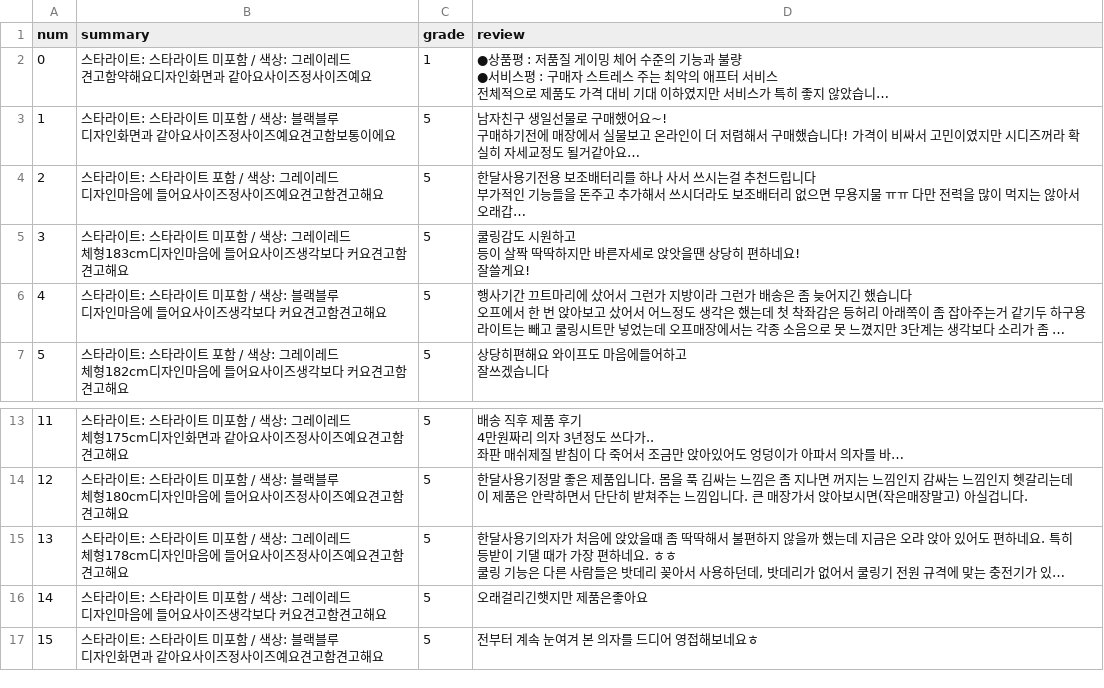
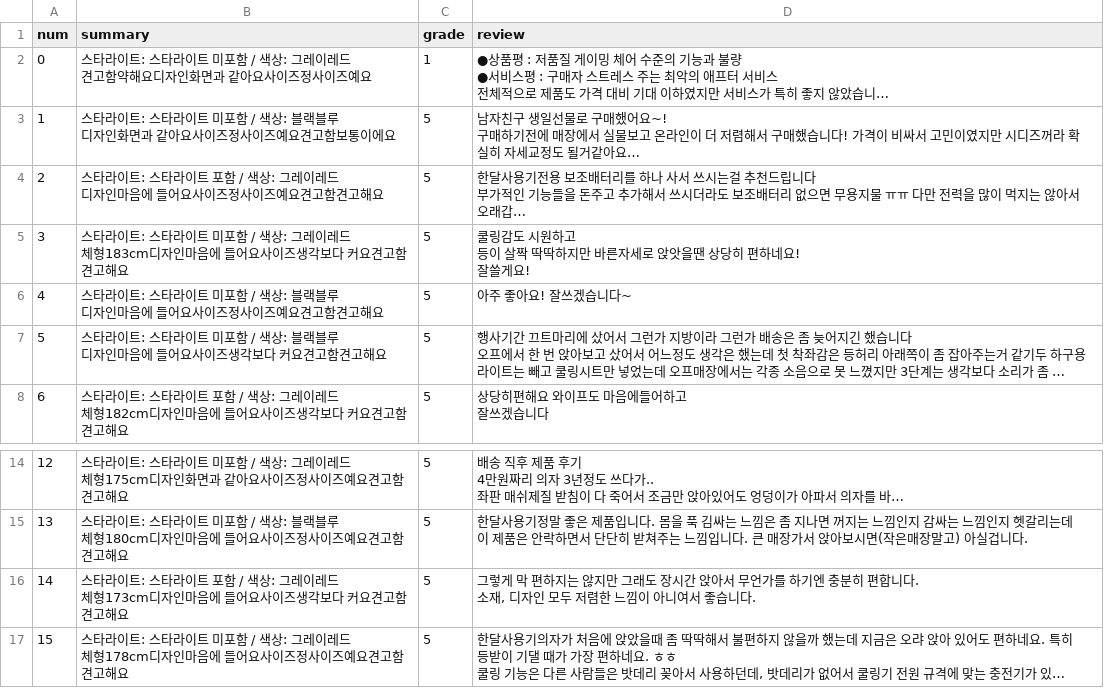
Before and after one commit to sdrong/naverCrawl, a CSV file: brand_crawling.csv, drawn as a sheet; only a part is shown, gaps mark what is left out; the shorter side is filled out with more unchanged rows; long unchanged cells end in …; addresses are those after the commit; ↵ is a line break in a cell; the diff names each change by its address in the sheet, - before the commit and + after, or states it on an @@ line.

```diff
--- a/brand_crawling.csv
+++ b/brand_crawling.csv
+row 6: 4 | 스타라이트: 스타라이트 미포함 / 색상: 블랙블루 ↵ 디자인마음에 들어요사이즈정사이즈예요견고함견고해요 | 5 | 아주 좋아요! 잘쓰겠습니다~
@@ column A (num) renumbered from row 7 down @@
+row 16: 14 | 스타라이트: 스타라이트 포함 / 색상: 그레이레드 ↵ 체형173cm디자인마음에 들어요사이즈생각보다 커요견고함견고해요 | 5 | 그렇게 막 편하지는 않지만 그래도 장시간 앉아서 무언가를 하기엔 충분히 편합니다. ↵ 소재, 디자인 모두 저렴한 느낌이 아니여서 좋습니다.
```
Also changed, not shown: 2 other files.
